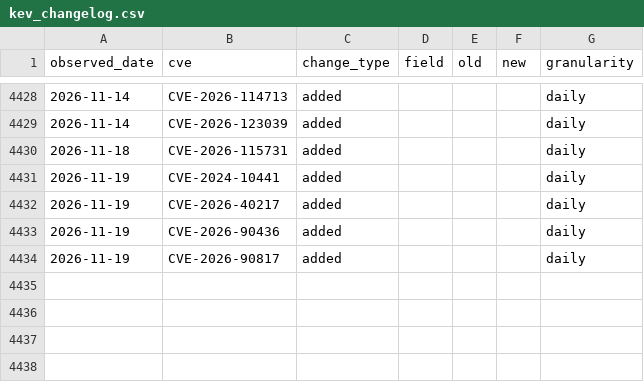
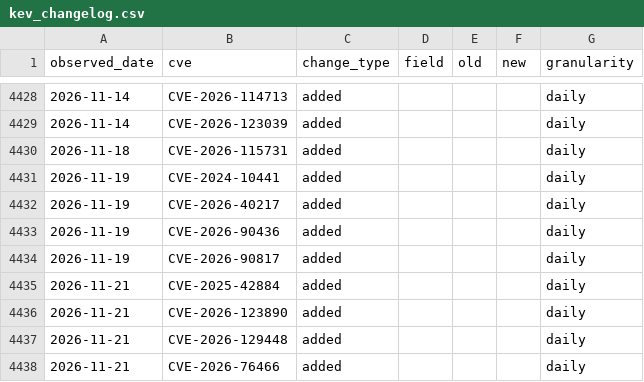
Before and after one commit to Devko/CyberMon, a CSV file: site/data/history/kev_changelog.csv, drawn as a sheet; only a part is shown, gaps mark what is left out; the diff names each change by its address in the sheet, - before the commit and + after, or states it on an @@ line.

Commit message:
data: nightly refresh 2026-11-21 [skip ci]

```diff
--- a/site/data/history/kev_changelog.csv
+++ b/site/data/history/kev_changelog.csv
+row 4435: 2026-11-21 | CVE-2025-42884 | added |  |  |  | daily
+row 4436: 2026-11-21 | CVE-2026-123890 | added |  |  |  | daily
+row 4437: 2026-11-21 | CVE-2026-129448 | added |  |  |  | daily
+row 4438: 2026-11-21 | CVE-2026-76466 | added |  |  |  | daily
```
Also changed, not shown: site/data/history/botnet_c2.csv, site/data/history/epss_volatility.csv, 54 other files.
